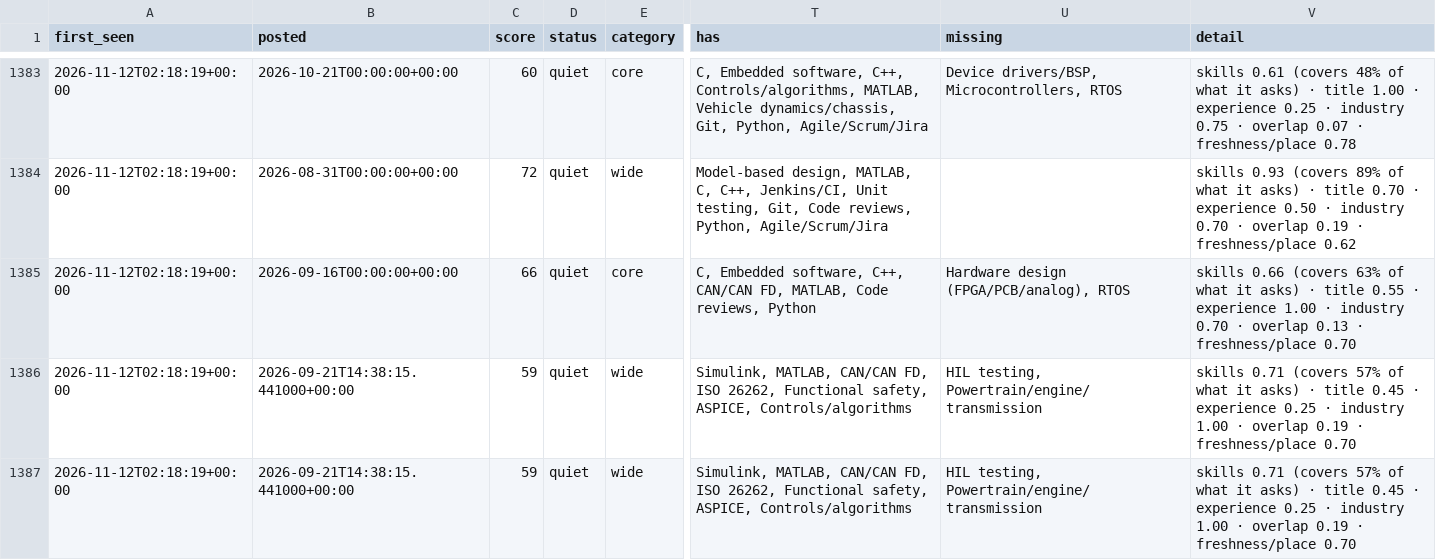
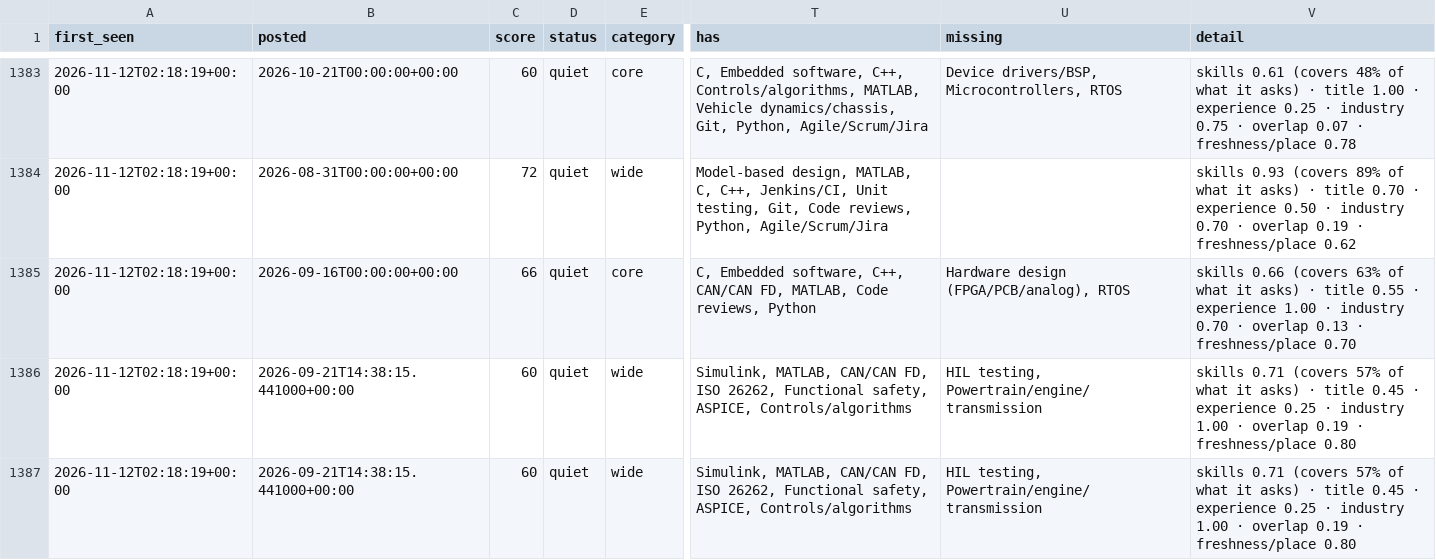
Before and after one commit to chandrakodali/job-radar, a CSV file: data/automotive/matches.csv, drawn as a sheet; only a part is shown, gaps mark what is left out; the diff covers the shown part only; the diff names each change by its address in the sheet, - before the commit and + after, or states it on an @@ line.

```diff
--- a/data/automotive/matches.csv
+++ b/data/automotive/matches.csv
-C1386:C1387 (score): 59
+C1386:C1387 (score): 60
-V1386:V1387 (detail): …· freshness/place 0.70
+V1386:V1387 (detail): …· freshness/place 0.80
```
Also changed, not shown: 2 added rows and 13 edited cells elsewhere in this file, data/automotive/coverage.csv, 5 other files.
